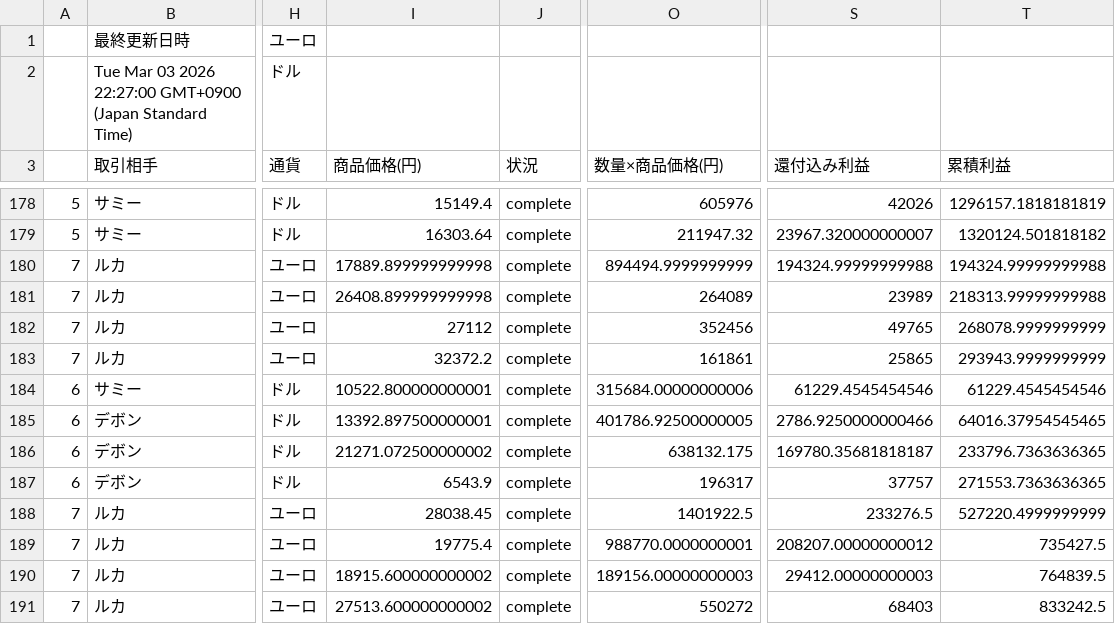
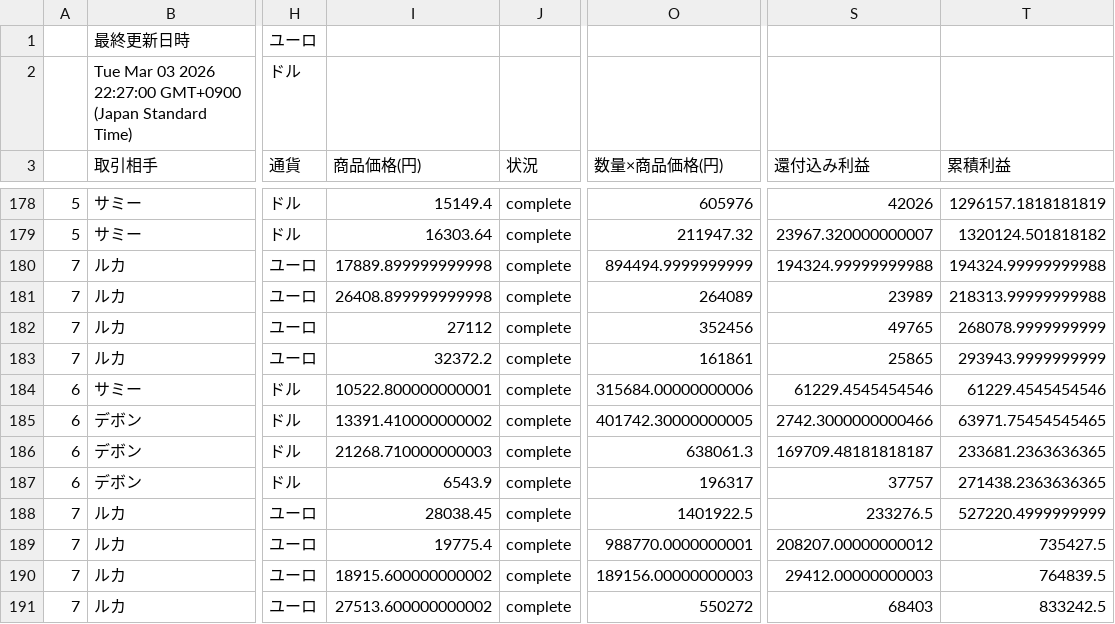
Before and after one commit to rara-wq/csv-data-site, a CSV file: data.csv, drawn as a sheet; only a part is shown, gaps mark what is left out; the diff names each change by its address in the sheet, - before the commit and + after, or states it on an @@ line.

Commit message:
Update CSV backup

```diff
--- a/data.csv
+++ b/data.csv
-I185 (商品価格(円)): 13392.897500000001
+I185 (商品価格(円)): 13391.410000000002
-O185 (数量×商品価格(円)): 401786.92500000005
+O185 (数量×商品価格(円)): 401742.30000000005
-S185 (還付込み利益): 2786.9250000000466
+S185 (還付込み利益): 2742.3000000000466
-T185 (累積利益): 64016.37954545465
+T185 (累積利益): 63971.75454545465
-I186 (商品価格(円)): 21271.072500000002
+I186 (商品価格(円)): 21268.710000000003
-O186 (数量×商品価格(円)): 638132.175
+O186 (数量×商品価格(円)): 638061.3
-S186 (還付込み利益): 169780.35681818187
+S186 (還付込み利益): 169709.48181818187
-T186 (累積利益): 233796.7363636365
+T186 (累積利益): 233681.2363636365
-T187 (累積利益): 271553.7363636365
+T187 (累積利益): 271438.2363636365
```
